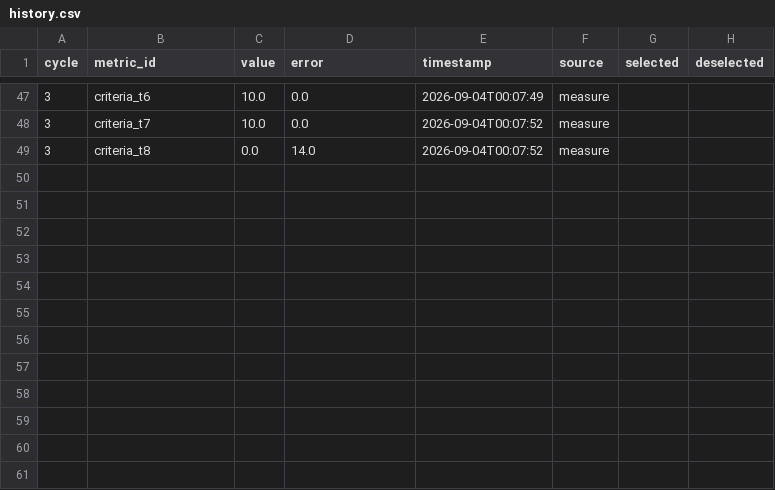
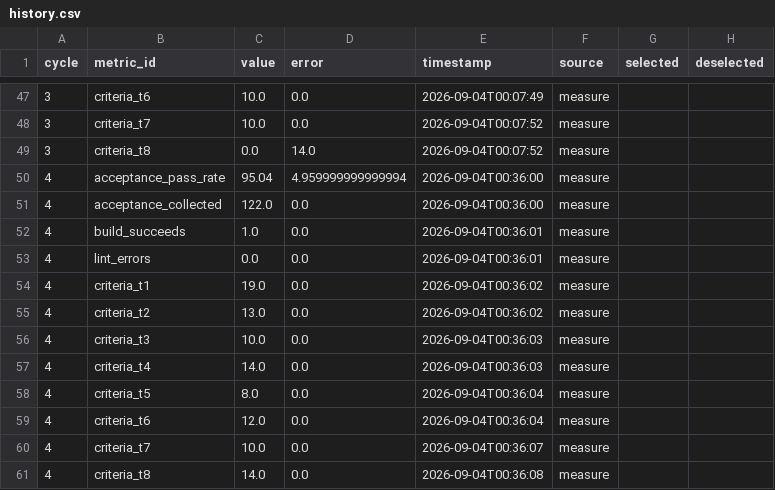
Before and after one commit to HankH18/arrivalengine, a CSV file: .swarm-loop/history.csv, drawn as a sheet; only a part is shown, gaps mark what is left out.

```diff
--- a/.swarm-loop/history.csv
+++ b/.swarm-loop/history.csv
@@ -49 +49,13 @@ cycle,metric_id,value,error,timestamp,source,selected,deselected
 3,criteria_t8,0.0,14.0,2026-09-04T00:07:52,measure,,
+4,acceptance_pass_rate,95.04,4.959999999999994,2026-09-04T00:36:00,measure,,
+4,acceptance_collected,122.0,0.0,2026-09-04T00:36:00,measure,,
+4,build_succeeds,1.0,0.0,2026-09-04T00:36:01,measure,,
+4,lint_errors,0.0,0.0,2026-09-04T00:36:01,measure,,
+4,criteria_t1,19.0,0.0,2026-09-04T00:36:02,measure,,
+4,criteria_t2,13.0,0.0,2026-09-04T00:36:02,measure,,
+4,criteria_t3,10.0,0.0,2026-09-04T00:36:03,measure,,
+4,criteria_t4,14.0,0.0,2026-09-04T00:36:03,measure,,
+4,criteria_t5,8.0,0.0,2026-09-04T00:36:04,measure,,
+4,criteria_t6,12.0,0.0,2026-09-04T00:36:04,measure,,
+4,criteria_t7,10.0,0.0,2026-09-04T00:36:07,measure,,
+4,criteria_t8,14.0,0.0,2026-09-04T00:36:08,measure,,
```
Also changed, not shown: 4 other files.
